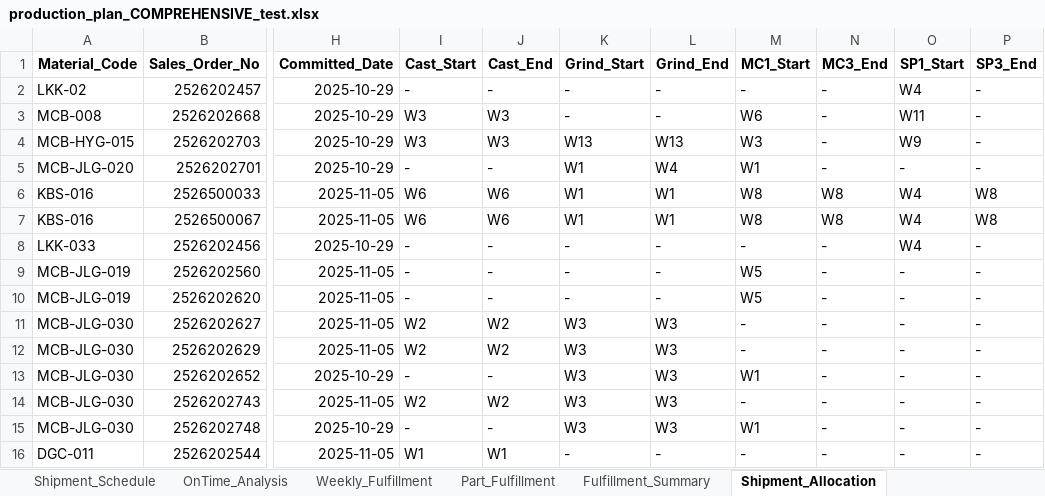
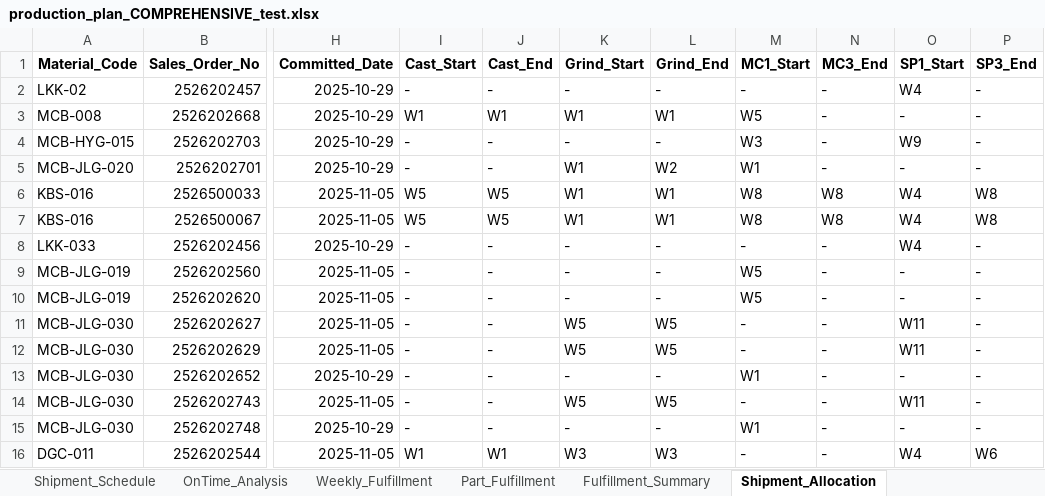
Before and after one commit to Monishkumarvr/PP-C, an Excel workbook: production_plan_COMPREHENSIVE_test.xlsx, sheet Shipment_Allocation, drawn as a sheet; only a part is shown, gaps mark what is left out; values as stored, in another font and other column widths than the file's, no borders; the diff covers the shown part only; the diff names each change by its address in the sheet, - before the commit and + after, or states it on an @@ line.

```diff
--- a/production_plan_COMPREHENSIVE_test.xlsx (sheet Shipment_Allocation)
+++ b/production_plan_COMPREHENSIVE_test.xlsx (sheet Shipment_Allocation)
-I3 (Cast_Start): W3
+I3 (Cast_Start): W1
-J3 (Cast_End): W3
+J3 (Cast_End): W1
-K3 (Grind_Start): -
+K3 (Grind_Start): W1
-L3 (Grind_End): -
+L3 (Grind_End): W1
-M3 (MC1_Start): W6
+M3 (MC1_Start): W5
-O3 (SP1_Start): W11
+O3 (SP1_Start): -
-I4 (Cast_Start): W3
+I4 (Cast_Start): -
-J4 (Cast_End): W3
+J4 (Cast_End): -
-K4 (Grind_Start): W13
+K4 (Grind_Start): -
-L4 (Grind_End): W13
+L4 (Grind_End): -
-L5 (Grind_End): W4
+L5 (Grind_End): W2
-I6:I7 (Cast_Start): W6
+I6:I7 (Cast_Start): W5
-J6:J7 (Cast_End): W6
+J6:J7 (Cast_End): W5
-I11:I12 (Cast_Start): W2
+I11:I12 (Cast_Start): -
-J11:J12 (Cast_End): W2
+J11:J12 (Cast_End): -
-K11:K12 (Grind_Start): W3
+K11:K12 (Grind_Start): W5
-L11:L12 (Grind_End): W3
+L11:L12 (Grind_End): W5
-O11:O12 (SP1_Start): -
+O11:O12 (SP1_Start): W11
-K13 (Grind_Start): W3
+K13 (Grind_Start): -
-L13 (Grind_End): W3
+L13 (Grind_End): -
-I14 (Cast_Start): W2
+I14 (Cast_Start): -
-J14 (Cast_End): W2
+J14 (Cast_End): -
-K14 (Grind_Start): W3
+K14 (Grind_Start): W5
-L14 (Grind_End): W3
+L14 (Grind_End): W5
-O14 (SP1_Start): -
+O14 (SP1_Start): W11
-K15 (Grind_Start): W3
+K15 (Grind_Start): -
-L15 (Grind_End): W3
+L15 (Grind_End): -
-K16 (Grind_Start): -
+K16 (Grind_Start): W3
-L16 (Grind_End): -
+L16 (Grind_End): W3
-O16 (SP1_Start): -
+O16 (SP1_Start): W4
-P16 (SP3_End): -
+P16 (SP3_End): W6
```
Also changed, not shown: 23 added rows, 30 removed rows and 536 edited cells elsewhere in this sheet, sheet Part_Daily_Schedule, sheet Daily_Schedule, sheet Shipment_Schedule, sheet Flow_Analysis, sheet Grinding, sheet Painting_Stage2, 15 more sheets, 1 other file.
